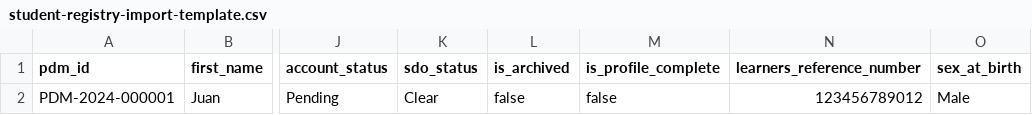
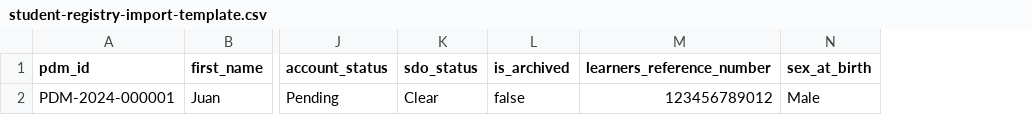
Before and after one commit to mcartv/SMaRT-PDM, a CSV file: admin/frontend/public/templates/student-registry-import-template.csv, drawn as a sheet; only a part is shown, gaps mark what is left out; the diff names each change by its address in the sheet, - before the commit and + after, or states it on an @@ line.

Commit message:
idk remove comple profile

```diff
--- a/admin/frontend/public/templates/student-registry-import-template.csv
+++ b/admin/frontend/public/templates/student-registry-import-template.csv
-column M (is_profile_complete), row 2: false
```
Also changed, not shown: 12 other files.
